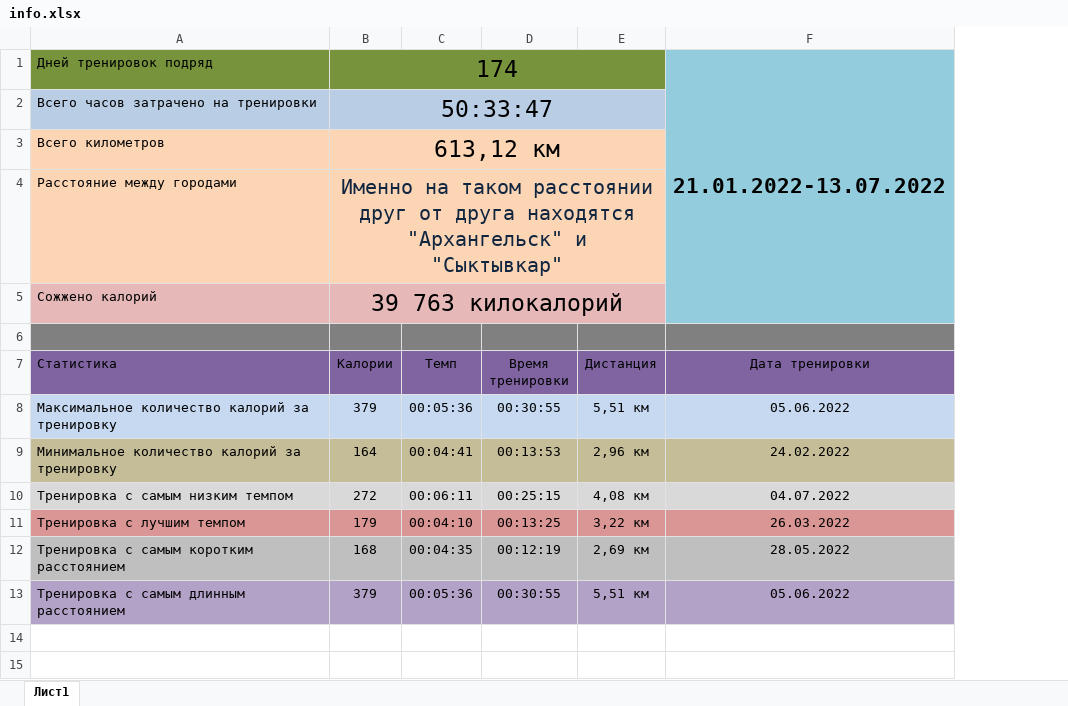
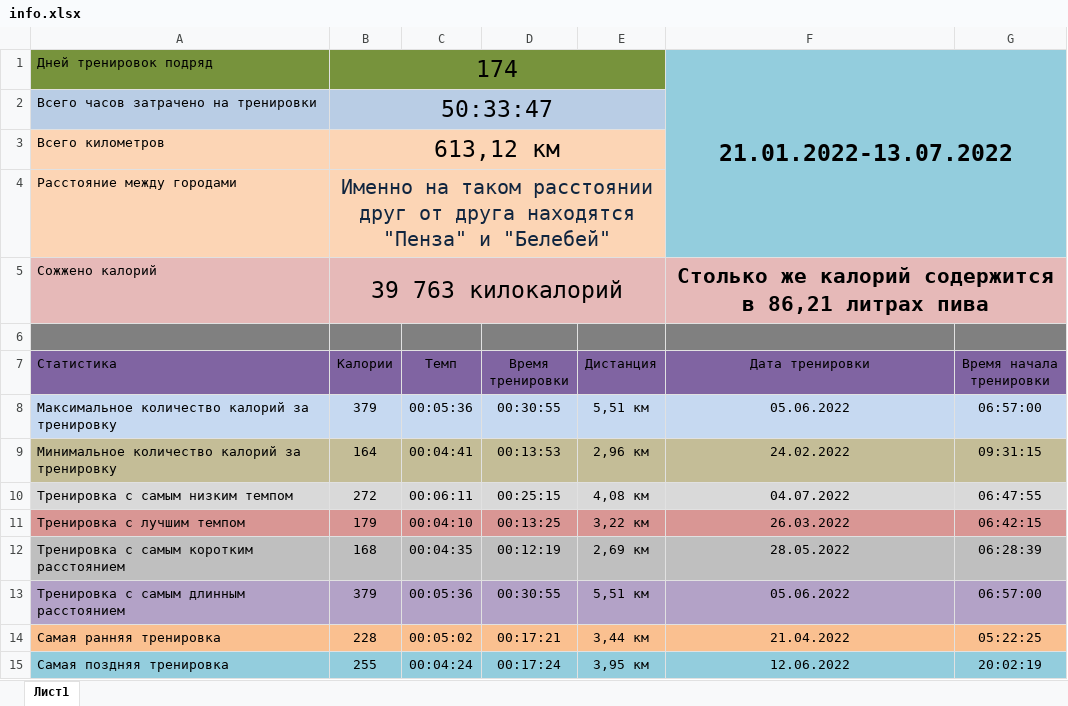
Before and after one commit to nickgrigorjev/Zepp_Life, an Excel workbook: info.xlsx, sheet Лист1, drawn as a sheet; values as stored, in another font and other column widths than the file's, no borders; removed rows and columns are numbered as before the commit, all else as after; the diff names each change by its address in the sheet, - before the commit and + after, or states it on an @@ line.

```diff
--- a/info.xlsx (sheet Лист1)
+++ b/info.xlsx (sheet Лист1)
+column G (Время начала тренировки), rows 8-13: 06:57:00 | 09:31:15 | 06:47:55 | 06:42:15 | 06:28:39 | 06:57:00
@@ F1 text size: larger @@
-F1:F5 merged
+F1:G4 merged
-B4 (Калории): …друга находятся "Архангельск" и "Сыктывкар"
+B4 (Калории): …друга находятся "Пенза" и "Белебей"
-F5 (Дата тренировки): (empty)
+F5 (Дата тренировки): Столько же калорий содержится в 86,21 литрах пива
-F5 fill: #93CDDD
+F5 fill: #E6B9B8
+F5:G5 merged
+row 14: Самая ранняя тренировка | 228 | 00:05:02 | 00:17:21 | 3,44 км | 21.04.2022 | 05:22:25
+row 15: Самая поздняя тренировка | 255 | 00:04:24 | 00:17:24 | 3,95 км | 12.06.2022 | 20:02:19
```
Also changed, not shown: 5 other files.
